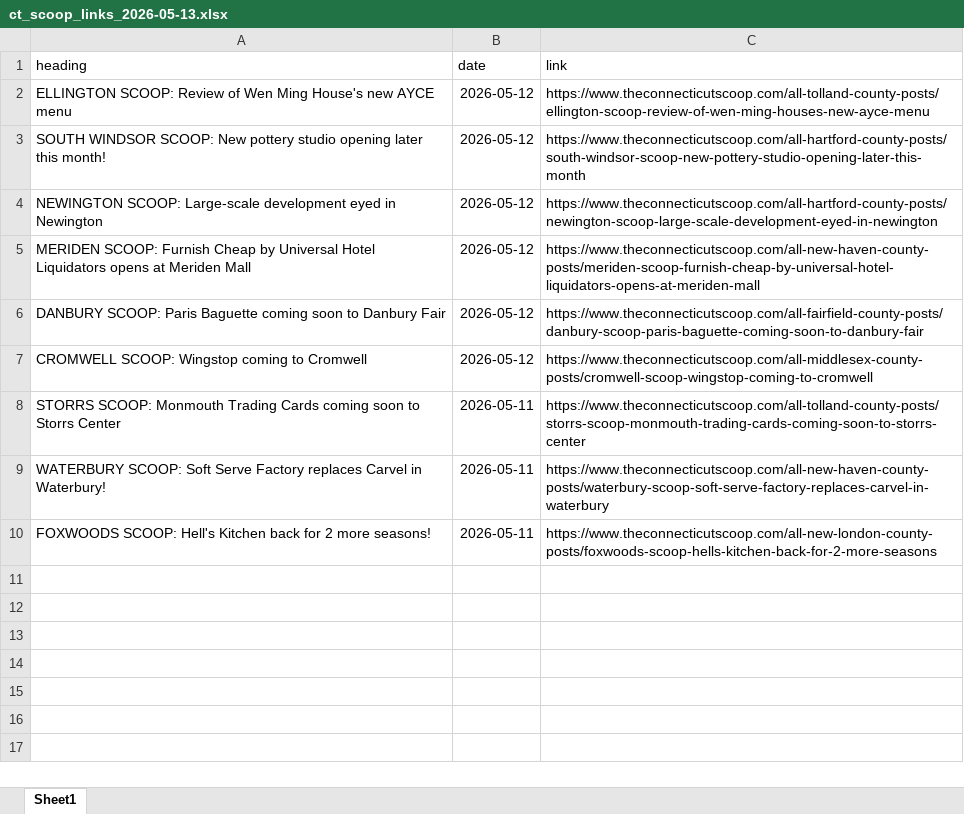
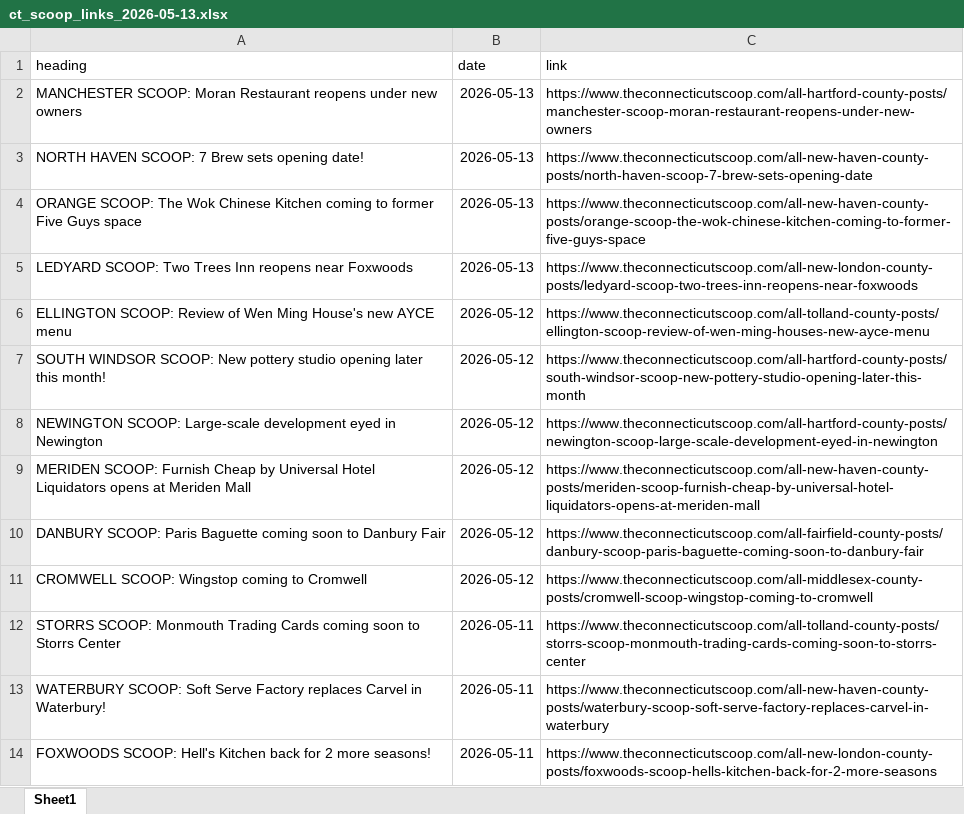
Before and after one commit to suryakantr10/banner_news_article, an Excel workbook: data/ct_scoop/ct_scoop_links_2026-05-13.xlsx, sheet Sheet1, drawn as a sheet; values as stored, in another font and other column widths than the file's, no borders; the diff names each change by its address in the sheet, - before the commit and + after, or states it on an @@ line.

```diff
--- a/data/ct_scoop/ct_scoop_links_2026-05-13.xlsx (sheet Sheet1)
+++ b/data/ct_scoop/ct_scoop_links_2026-05-13.xlsx (sheet Sheet1)
+row 2: MANCHESTER SCOOP: Moran Restaurant reopens under new owners | 2026-05-13 | https://www.theconnecticutscoop.com/all-hartford-county-posts/manchester-scoop-moran-restaurant-reopens-under-new-owners
+row 3: NORTH HAVEN SCOOP: 7 Brew sets opening date! | 2026-05-13 | https://www.theconnecticutscoop.com/all-new-haven-county-posts/north-haven-scoop-7-brew-sets-opening-date
+row 4: ORANGE SCOOP: The Wok Chinese Kitchen coming to former Five Guys space | 2026-05-13 | https://www.theconnecticutscoop.com/all-new-haven-county-posts/orange-scoop-the-wok-chinese-kitchen-coming-to-former-five-guys-space
+row 5: LEDYARD SCOOP: Two Trees Inn reopens near Foxwoods | 2026-05-13 | https://www.theconnecticutscoop.com/all-new-london-county-posts/ledyard-scoop-two-trees-inn-reopens-near-foxwoods
```
Also changed, not shown: 2 other files.
